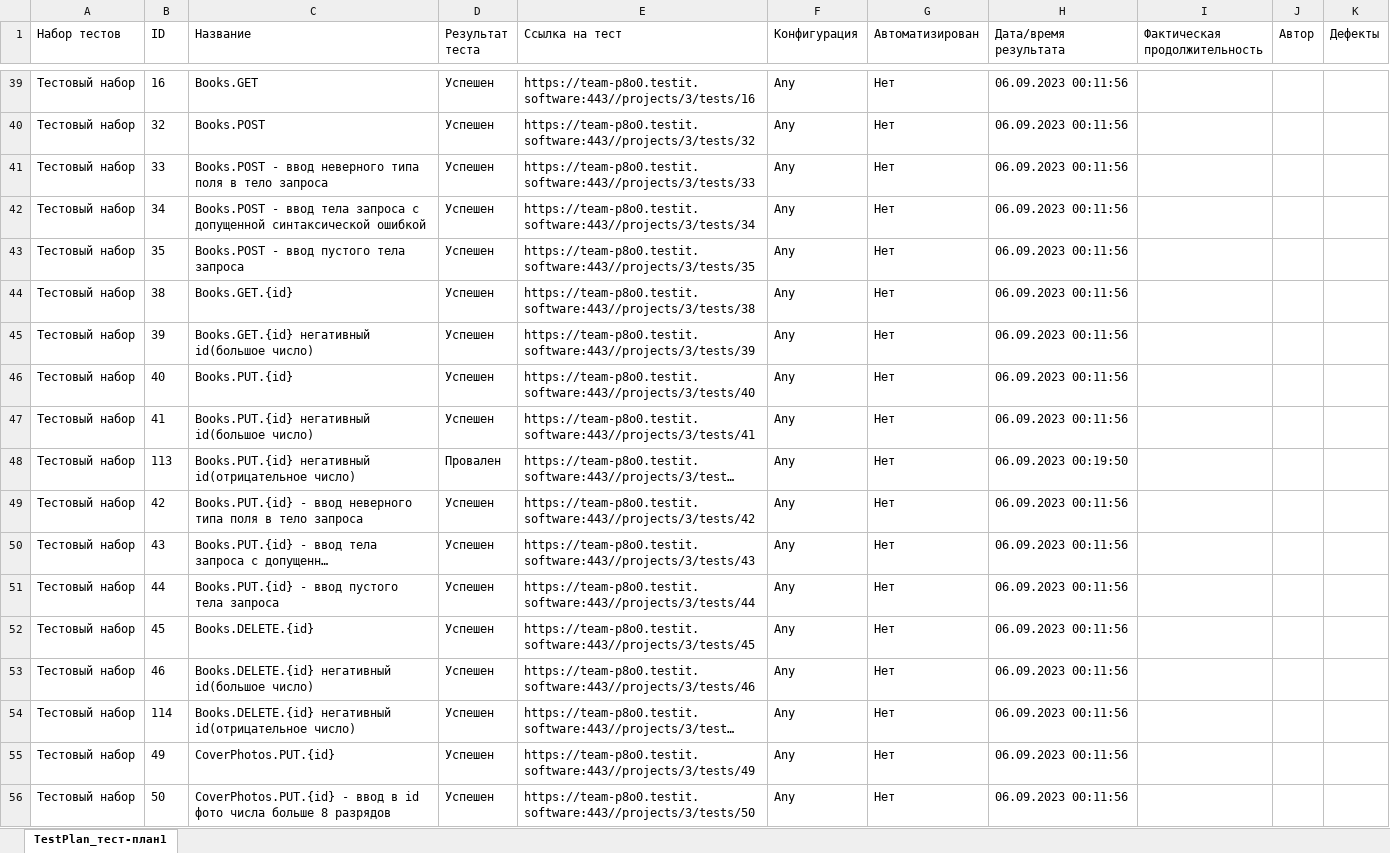
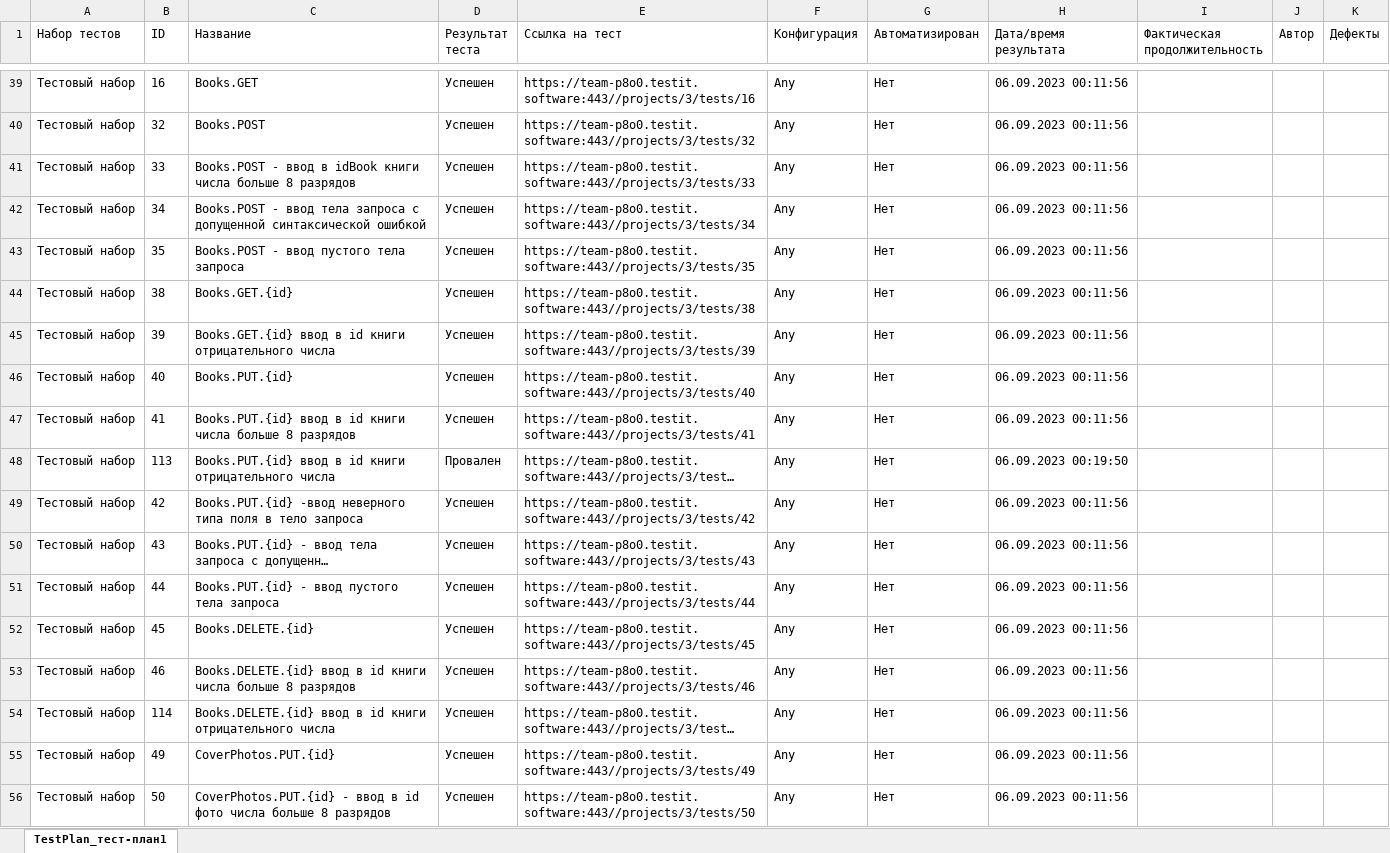
Before and after one commit to svetik-sv/project7, an Excel workbook: exercise2.results.xlsx, sheet TestPlan_тест-план1, drawn as a sheet; only a part is shown, gaps mark what is left out; long unchanged cells end in …; values as stored, in another font and other column widths than the file's, no borders; table styles not drawn; the diff covers the shown part only; the diff names each change by its address in the sheet, - before the commit and + after, or states it on an @@ line.

```diff
--- a/exercise2.results.xlsx (sheet TestPlan_тест-план1)
+++ b/exercise2.results.xlsx (sheet TestPlan_тест-план1)
-C41 (Название): …- ввод неверного типа поля в тело запроса
+C41 (Название): …- ввод в idBook книги числа больше 8 разрядов
-C45 (Название): Books.GET.{id} негативный id(большое число)
+C45 (Название): Books.GET.{id} ввод в id книги отрицательного числа
-C47 (Название): Books.PUT.{id} негативный id(большое число)
+C47 (Название): Books.PUT.{id} ввод в id книги числа больше 8 разрядов
-C48 (Название): Books.PUT.{id} негативный id(отрицательное число)
+C48 (Название): Books.PUT.{id} ввод в id книги отрицательного числа
-C49 (Название): Books.PUT.{id} - ввод неверного типа…
+C49 (Название): Books.PUT.{id} -ввод неверного типа…
-C53 (Название): Books.DELETE.{id} негативный id(большое число)
+C53 (Название): Books.DELETE.{id} ввод в id книги числа больше 8 разрядов
-C54 (Название): Books.DELETE.{id} негативный id(отрицательное число)
+C54 (Название): Books.DELETE.{id} ввод в id книги отрицательного числа
```
Also changed, not shown: 6 edited cells elsewhere in this sheet, exercise2.plan.xlsx, 1 other file.
